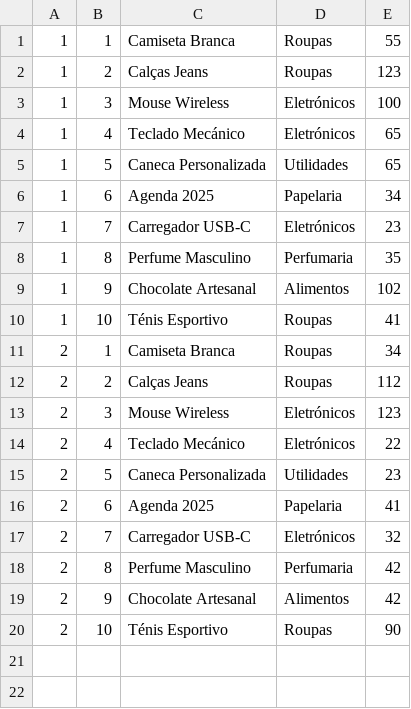
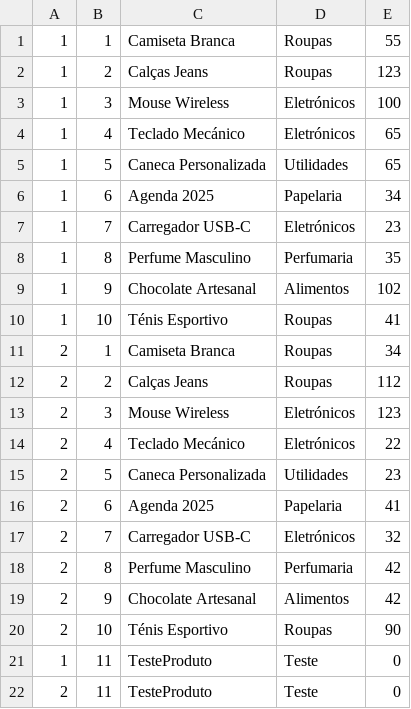
Before and after one commit to Correiiaa/Sistema_De_Gestao_Loja, a CSV file: src/BaseDados/stockArmazem.csv, drawn as a sheet.

```diff
--- a/src/BaseDados/stockArmazem.csv
+++ b/src/BaseDados/stockArmazem.csv
@@ -20 +20,3 @@
 2,10,Ténis Esportivo,Roupas,90
+1,11,TesteProduto,Teste,0
+2,11,TesteProduto,Teste,0
```
Also changed, not shown: src/BaseDados/produtos.csv, 3 other files.
